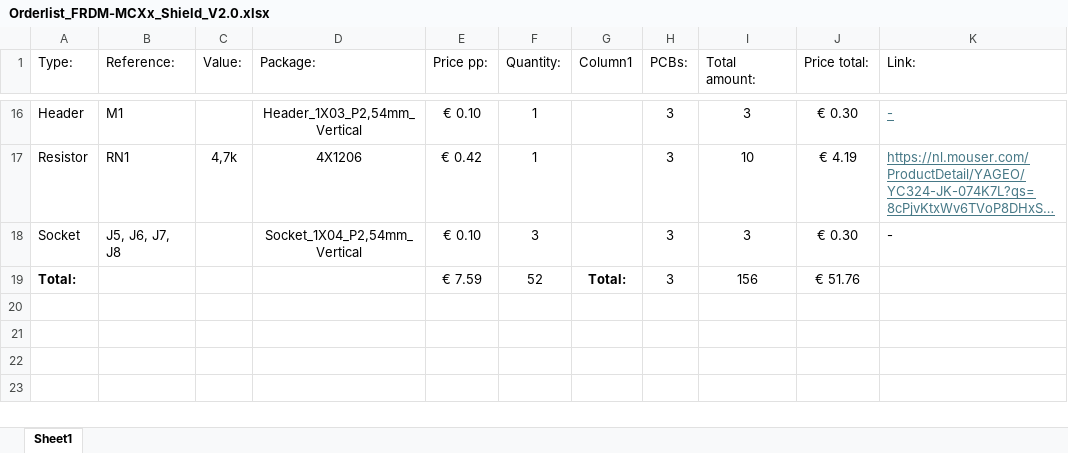
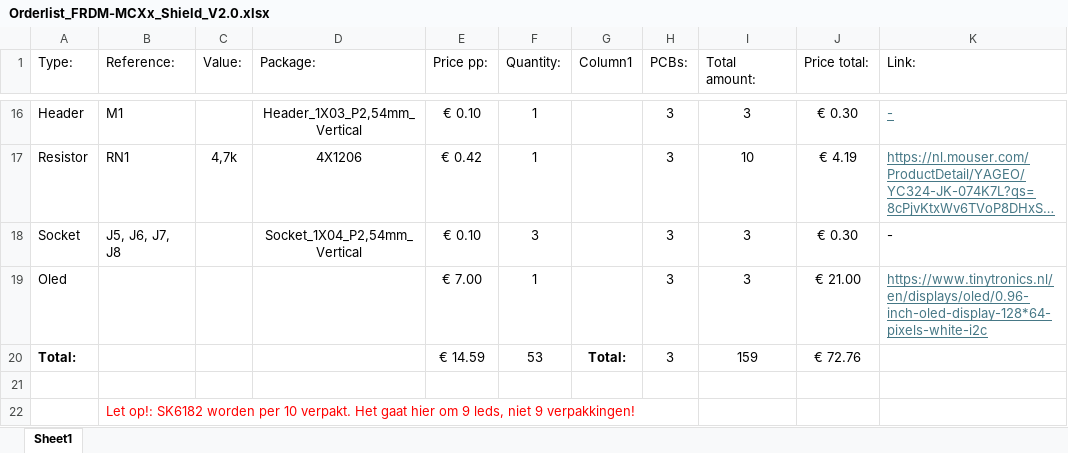
Before and after one commit to EmielV2002/FRDM_MCXx_SensHat, an Excel workbook: Docs/Orderlist_FRDM-MCXx_Shield_V2.0.xlsx, sheet Sheet1, drawn as a sheet; only a part is shown, gaps mark what is left out; long unchanged cells end in …; values as stored, in another font and other column widths than the file's, no borders; table styles not drawn; addresses are those after the commit; the diff names each change by its address in the sheet, - before the commit and + after, or states it on an @@ line.

Commit message:
Update Orderlist_FRDM-MCXx_Shield_V2.0.xlsx

```diff
--- a/Docs/Orderlist_FRDM-MCXx_Shield_V2.0.xlsx (sheet Sheet1)
+++ b/Docs/Orderlist_FRDM-MCXx_Shield_V2.0.xlsx (sheet Sheet1)
+row 19: Oled |  |  |  | € 7.00 | 1 |  | 3 | 3 | € 21.00 | https://www.tinytronics.nl/en/displays/oled/0.96-inch-oled-display-128*64-pixels-white-i2c
+row 20: Total: |  |  |  | € 14.59 | 53 | Total: | 3 | 159 | € 72.76
-row 21: Total: |  |  |  | € 7.59 | 52 | Total: | 3 | 156 | € 51.76
+row 21: (empty)
+row 22:  | Let op!: SK6182 worden per 10 verpakt. Het gaat hier om 9 leds, niet 9 verpakkingen!
```
